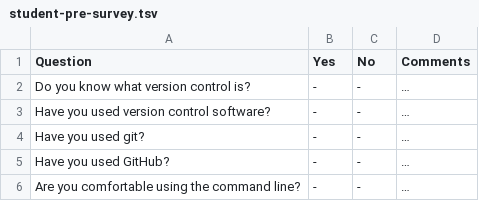
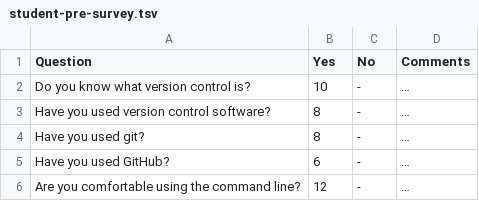
Before and after one commit to uvasomrc/git-intro-RDS, a TSV file: student-pre-survey.tsv, drawn as a sheet.

Commit message:
Update student-pre-survey.tsv

```diff
--- a/student-pre-survey.tsv
+++ b/student-pre-survey.tsv
@@ -1,6 +1,6 @@
 Question	Yes	No	Comments
-Do you know what version control is?	-	-	…
-Have you used version control software?	-	-	…
-Have you used git?	-	-	…
-Have you used GitHub?	-	-	…
-Are you comfortable using the command line?	-	-	…
+Do you know what version control is?	10	-	…
+Have you used version control software?	8	-	…
+Have you used git?	8	-	…
+Have you used GitHub?	6	-	…
+Are you comfortable using the command line?	12	-	…
```
